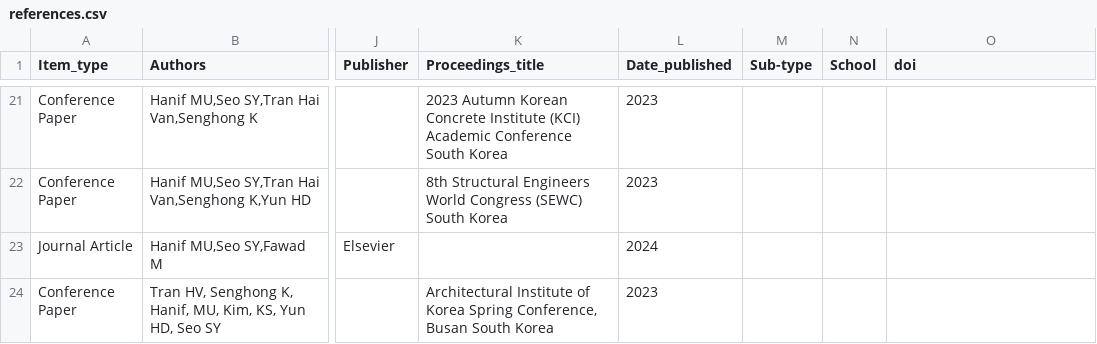
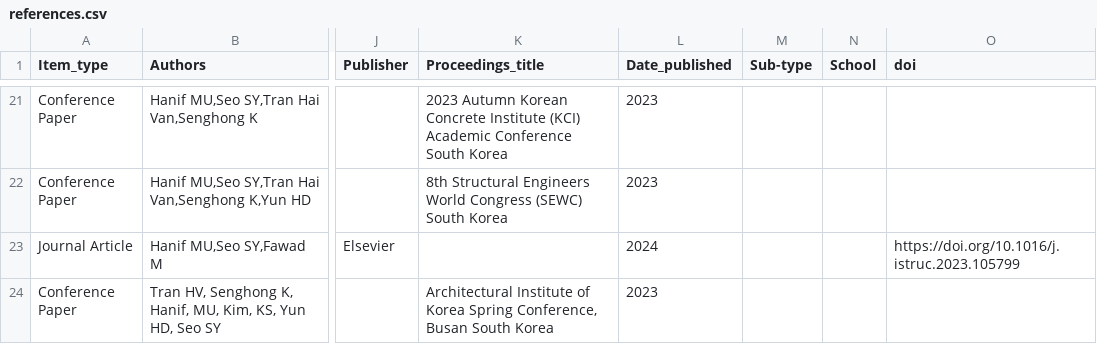
Before and after one commit to usmanhnf/usmanhnf.github.io, a CSV file: _data/references.csv, drawn as a sheet; only a part is shown, gaps mark what is left out; the diff names each change by its address in the sheet, - before the commit and + after, or states it on an @@ line.

Commit message:
2024 Reference update

```diff
--- a/_data/references.csv
+++ b/_data/references.csv
-O23 (doi): (empty)
+O23 (doi): https://doi.org/10.1016/j.istruc.2023.105799
```
